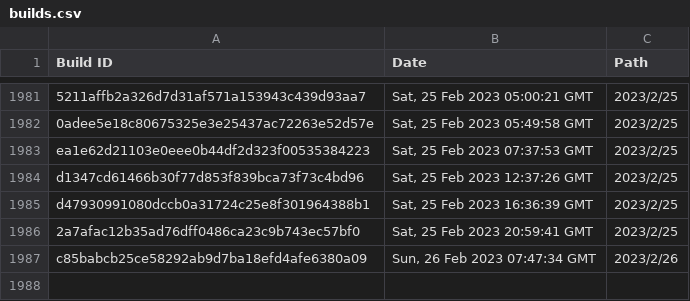
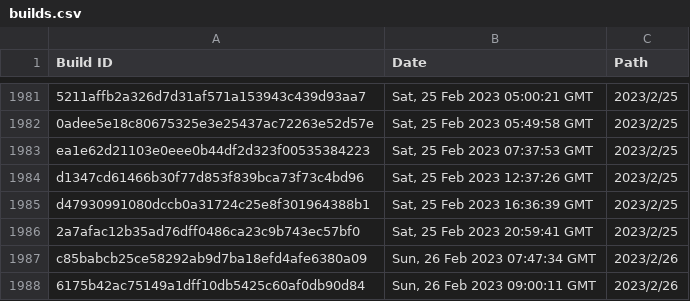
Before and after one commit to Discord-Build-Logger/Builds, a CSV file: builds.csv, drawn as a sheet; only a part is shown, gaps mark what is left out; the diff names each change by its address in the sheet, - before the commit and + after, or states it on an @@ line.

Commit message:
Add build: 6175b42ac75149a1dff10db5425c60af0db90d84

```diff
--- a/builds.csv
+++ b/builds.csv
+row 1988: 6175b42ac75149a1dff10db5425c60af0db90d84 | Sun, 26 Feb 2023 09:00:11 GMT | 2023/2/26
```
Also changed, not shown: 2 other files.
